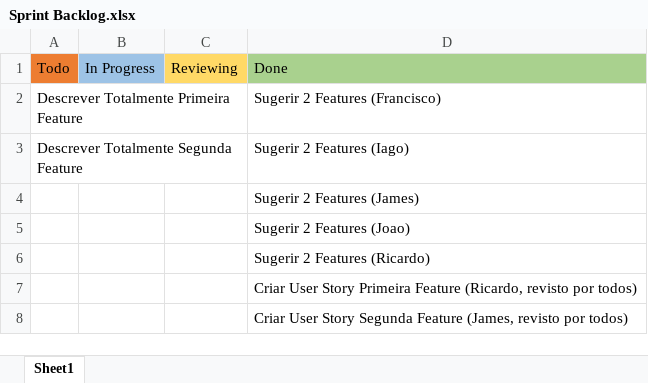
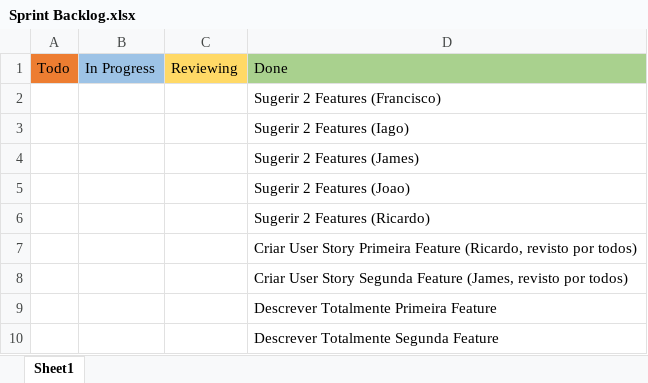
Before and after one commit to jmlcoliveira/ganttproject, an Excel workbook: Project/Phase 2/Sprint1/Sprint Backlog.xlsx, sheet Sheet1, drawn as a sheet; values as stored, in another font and other column widths than the file's, no borders; the diff names each change by its address in the sheet, - before the commit and + after, or states it on an @@ line.

Commit message:
Finished third cycle of second sprint (Sprint 1 Phase 2)
Completely defined features to implement

```diff
--- a/Project/Phase 2/Sprint1/Sprint Backlog.xlsx (sheet Sheet1)
+++ b/Project/Phase 2/Sprint1/Sprint Backlog.xlsx (sheet Sheet1)
-A2: Descrever Totalmente Primeira Feature
+A2: (empty)
-A3: Descrever Totalmente Segunda Feature
+A3: (empty)
+row 9:  |  |  | Descrever Totalmente Primeira Feature
+row 10:  |  |  | Descrever Totalmente Segunda Feature
```
Also changed, not shown: Project/Phase 2/Sprint1/Burndown chart.xlsx, 1 other file.
